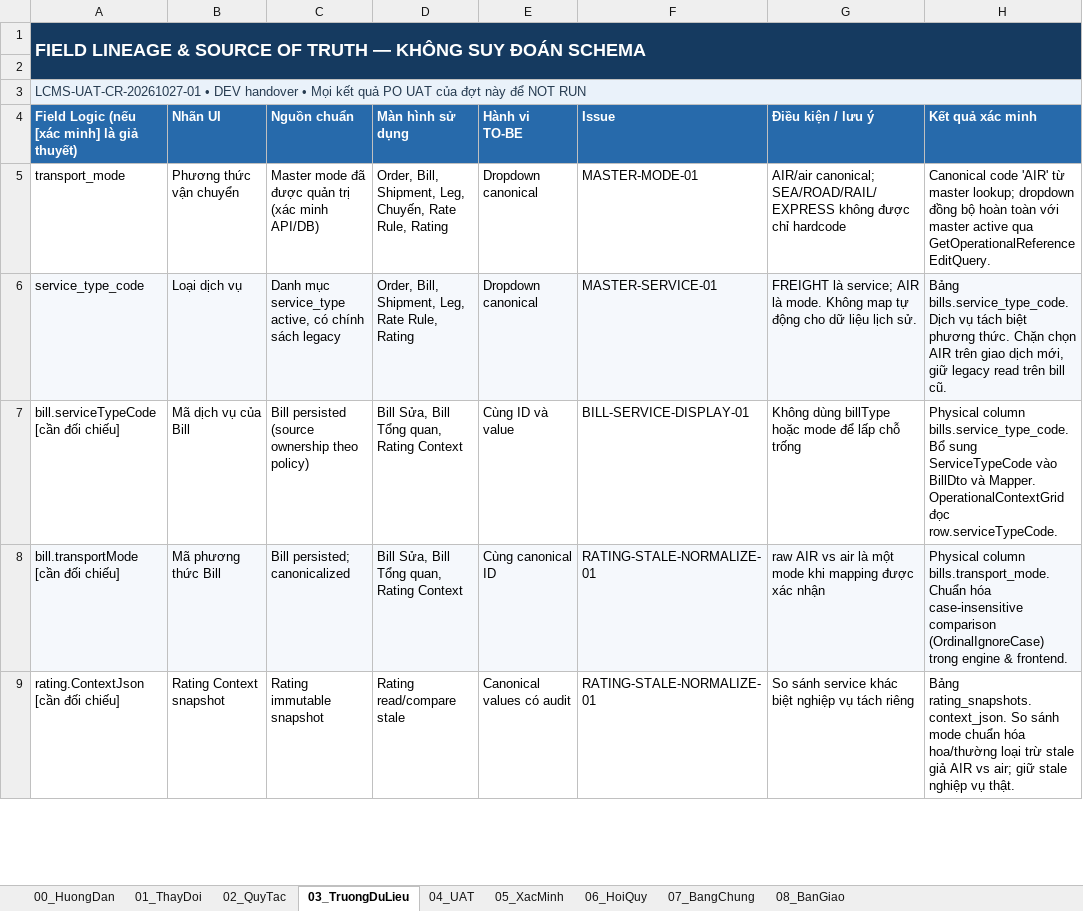
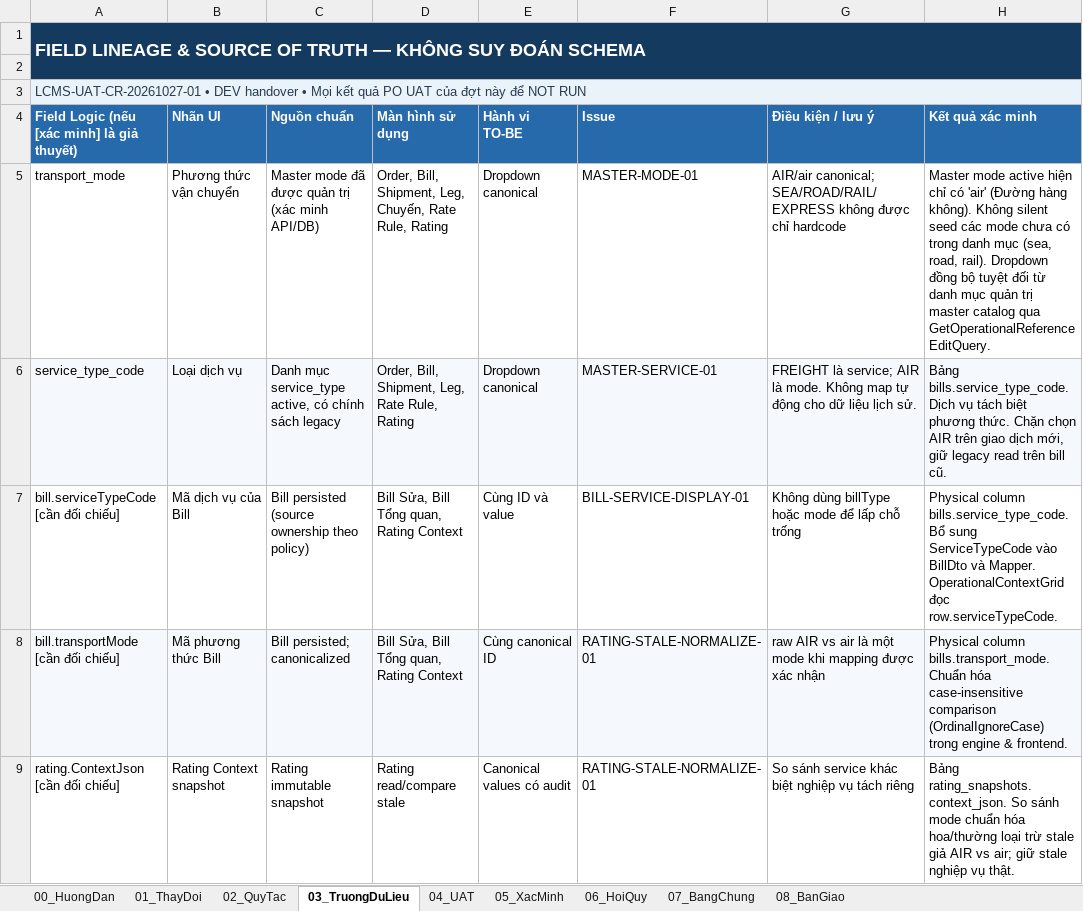
Before and after one commit to thanhquyen129/CMS, an Excel workbook: docs/po/27102026-LCMS_UAT_Correction_DEV_Package_v1.0_20261027/LCMS_DEV_UAT_Correction_Matrix_v1.0_20261027.xlsx, sheet 03_TruongDuLieu, drawn as a sheet; only a part is shown; values as stored, in another font and other column widths than the file's, no borders; the diff covers the shown part only; the diff names each change by its address in the sheet, - before the commit and + after, or states it on an @@ line.

```diff
--- a/docs/po/27102026-LCMS_UAT_Correction_DEV_Package_v1.0_20261027/LCMS_DEV_UAT_Correction_Matrix_v1.0_20261027.xlsx (sheet 03_TruongDuLieu)
+++ b/docs/po/27102026-LCMS_UAT_Correction_DEV_Package_v1.0_20261027/LCMS_DEV_UAT_Correction_Matrix_v1.0_20261027.xlsx (sheet 03_TruongDuLieu)
-H5 (Kết quả xác minh): Canonical code 'AIR' từ master lookup; dropdown đồng bộ hoàn toàn với master active qua GetOperationalReferenceEditQuery.
+H5 (Kết quả xác minh): Master mode active hiện chỉ có 'air' (Đường hàng không). Không silent seed các mode chưa có trong danh mục (sea, road, rail). Dropdown đồng bộ tuyệt đối từ danh mục quản trị master catalog qua GetOperationalReferenceEditQuery.
```
Also changed, not shown: 1 edited cell elsewhere in this sheet, sheet 05_XacMinh, 18 other files.
